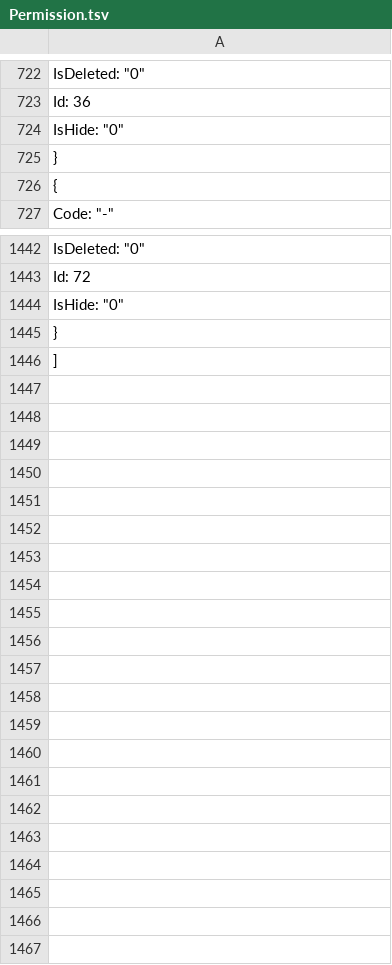
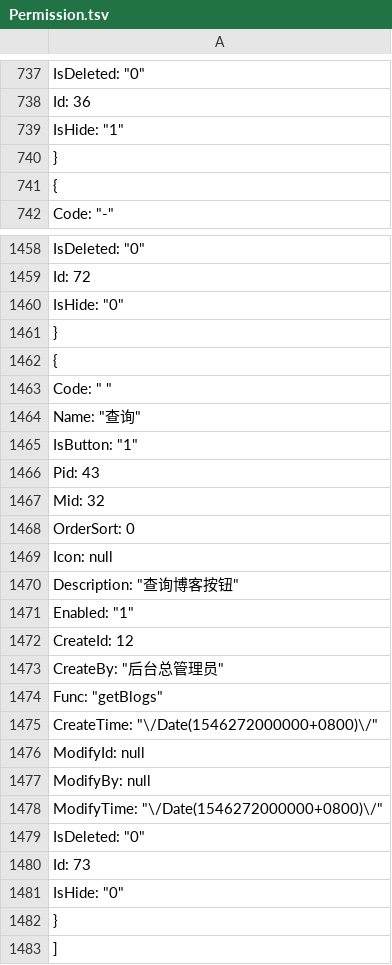
Before and after one commit to anjoy8/Blog.Core, a TSV file: Blog.Core/wwwroot/BlogCore.Data.json/Permission.tsv, drawn as a sheet; only a part is shown, gaps mark what is left out; the diff covers the shown part only.

```diff
--- a/Blog.Core/wwwroot/BlogCore.Data.json/Permission.tsv
+++ b/Blog.Core/wwwroot/BlogCore.Data.json/Permission.tsv
@@ -723,3 +738,3 @@
     "Id": 36,
-    "IsHide": "0"
+    "IsHide": "1"
   },
@@ -1443,2 +1459,23 @@
     "Id": 72,
+    "IsHide": "0"
+  },
+  {
+    "Code": " ",
+    "Name": "查询",
+    "IsButton": "1",
+    "Pid": 43,
+    "Mid": 32,
+    "OrderSort": 0,
+    "Icon": null,
+    "Description": "查询博客按钮",
+    "Enabled": "1",
+    "CreateId": 12,
+    "CreateBy": "后台总管理员",
+    "Func": "getBlogs",
+    "CreateTime": "\/Date(1546272000000+0800)\/",
+    "ModifyId": null,
+    "ModifyBy": null,
+    "ModifyTime": "\/Date(1546272000000+0800)\/",
+    "IsDeleted": "0",
+    "Id": 73,
     "IsHide": "0"
```
Also changed, not shown: 17 added rows elsewhere in this file.
